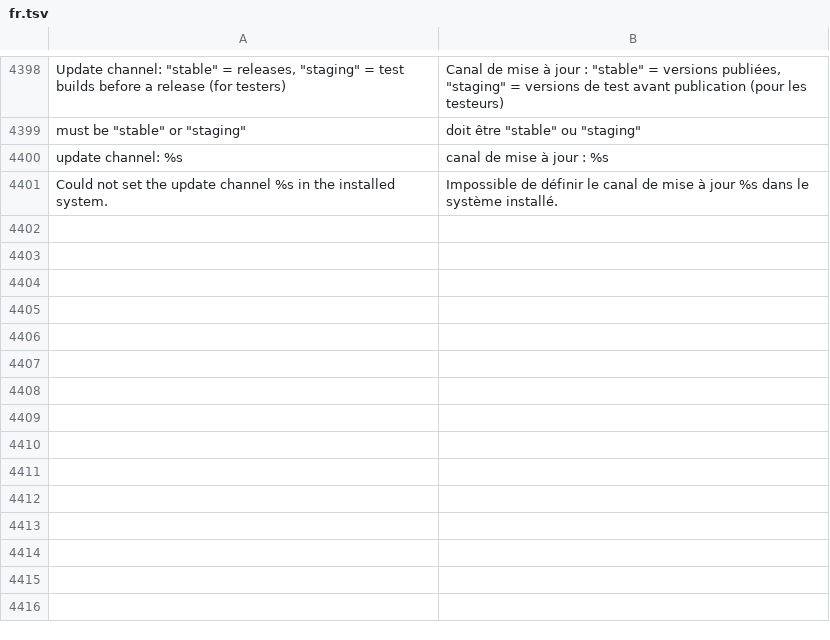
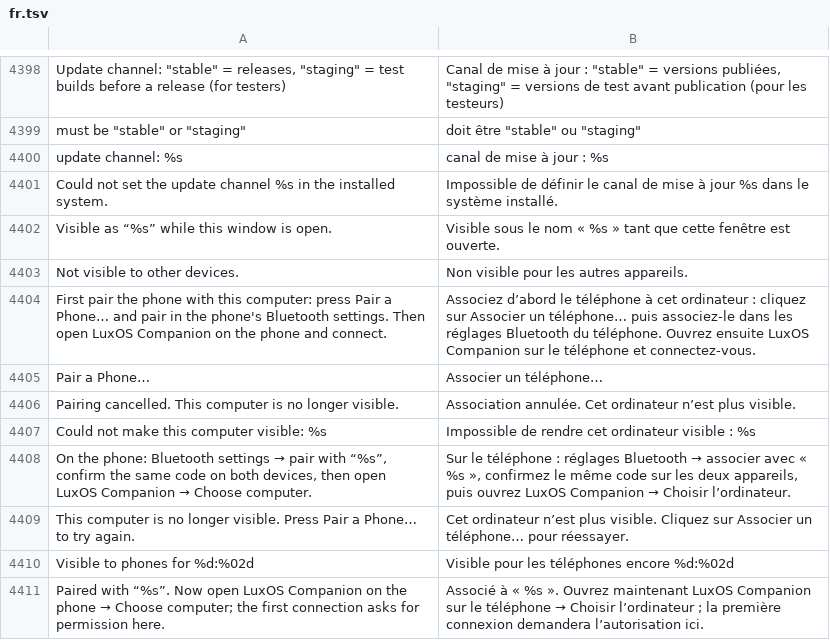
Before and after one commit to luxopes/LuxOS-Arch, a TSV file: packages/luxos-i18n/files/fr.tsv, drawn as a sheet; only a part is shown, gaps mark what is left out; the diff names each change by its address in the sheet, - before the commit and + after, or states it on an @@ line.

```diff
--- a/packages/luxos-i18n/files/fr.tsv
+++ b/packages/luxos-i18n/files/fr.tsv
+row 4402: Visible as “%s” while this window is open. | Visible sous le nom « %s » tant que cette fenêtre est ouverte.
+row 4403: Not visible to other devices. | Non visible pour les autres appareils.
+row 4404: First pair the phone with this computer: press Pair a Phone… and pair in the phone's Bluetooth settings. Then open LuxOS Companion on the phone and connect. | Associez d’abord le téléphone à cet ordinateur : cliquez sur Associer un téléphone… puis associez-le dans les réglages Bluetooth du téléphone. Ouvrez ensuite LuxOS Companion sur le téléphone et connectez-vous.
+row 4405: Pair a Phone… | Associer un téléphone…
+row 4406: Pairing cancelled. This computer is no longer visible. | Association annulée. Cet ordinateur n’est plus visible.
+row 4407: Could not make this computer visible: %s | Impossible de rendre cet ordinateur visible : %s
+row 4408: On the phone: Bluetooth settings → pair with “%s”, confirm the same code on both devices, then open LuxOS Companion → Choose computer. | Sur le téléphone : réglages Bluetooth → associer avec « %s », confirmez le même code sur les deux appareils, puis ouvrez LuxOS Companion → Choisir l’ordinateur.
+row 4409: This computer is no longer visible. Press Pair a Phone… to try again. | Cet ordinateur n’est plus visible. Cliquez sur Associer un téléphone… pour réessayer.
+row 4410: Visible to phones for %d:%02d | Visible pour les téléphones encore %d:%02d
+row 4411: Paired with “%s”. Now open LuxOS Companion on the phone → Choose computer; the first connection asks for permission here. | Associé à « %s ». Ouvrez maintenant LuxOS Companion sur le téléphone → Choisir l’ordinateur ; la première connexion demandera l’autorisation ici.
```
Also changed, not shown: packages/luxos-i18n/files/de.tsv, packages/luxos-i18n/files/hu.tsv, 21 other files.
